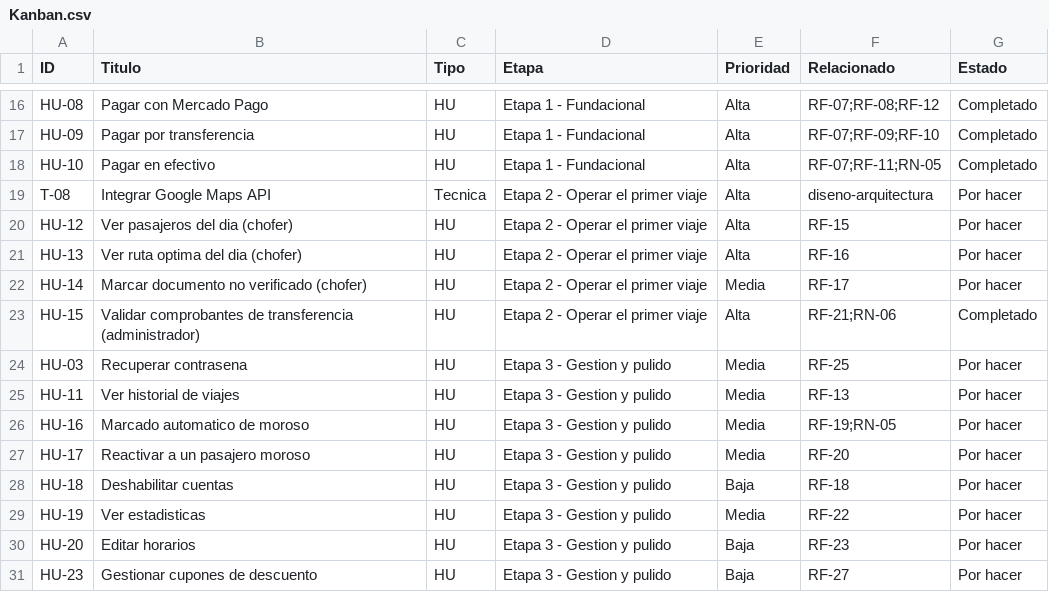
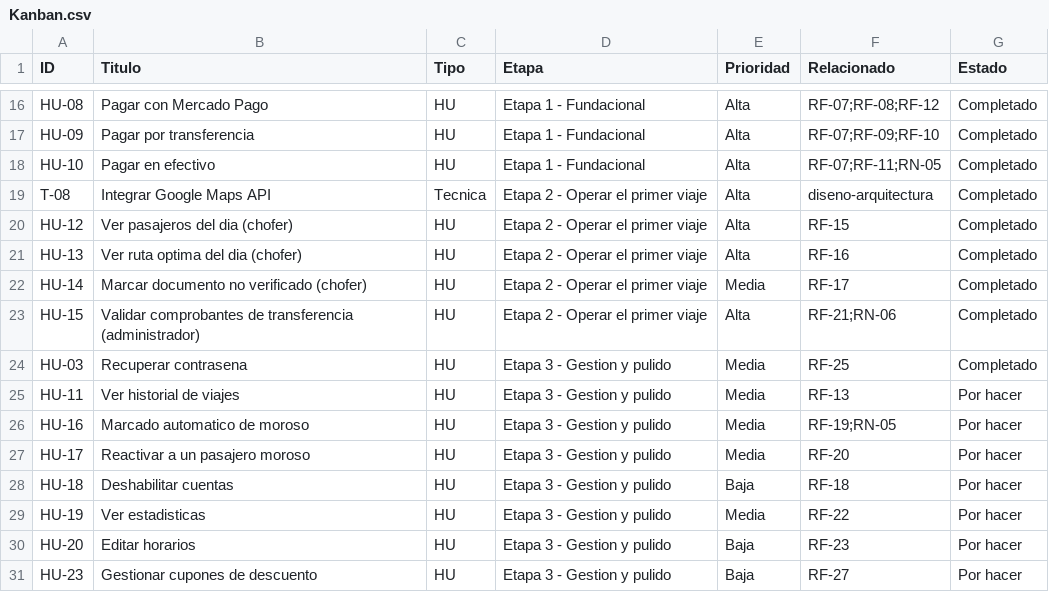
Before and after one commit to Medon10/LaTraffic, a CSV file: Analisis Funcional/Kanban.csv, drawn as a sheet; only a part is shown, gaps mark what is left out.

Commit message:
HU-03 RECUPERAR CONTRASEÑA y actualizacion de analisis funcional

```diff
--- a/Analisis Funcional/Kanban.csv
+++ b/Analisis Funcional/Kanban.csv
@@ -18,8 +18,8 @@ HU-09,Pagar por transferencia,HU,Etapa 1 - Fundacional,Alta,RF-07;RF-09;RF-10,Co
 HU-10,Pagar en efectivo,HU,Etapa 1 - Fundacional,Alta,RF-07;RF-11;RN-05,Completado
-T-08,Integrar Google Maps API,Tecnica,Etapa 2 - Operar el primer viaje,Alta,diseno-arquitectura,Por hacer
-HU-12,Ver pasajeros del dia (chofer),HU,Etapa 2 - Operar el primer viaje,Alta,RF-15,Por hacer
-HU-13,Ver ruta optima del dia (chofer),HU,Etapa 2 - Operar el primer viaje,Alta,RF-16,Por hacer
-HU-14,Marcar documento no verificado (chofer),HU,Etapa 2 - Operar el primer viaje,Media,RF-17,Por hacer
+T-08,Integrar Google Maps API,Tecnica,Etapa 2 - Operar el primer viaje,Alta,diseno-arquitectura,Completado
+HU-12,Ver pasajeros del dia (chofer),HU,Etapa 2 - Operar el primer viaje,Alta,RF-15,Completado
+HU-13,Ver ruta optima del dia (chofer),HU,Etapa 2 - Operar el primer viaje,Alta,RF-16,Completado
+HU-14,Marcar documento no verificado (chofer),HU,Etapa 2 - Operar el primer viaje,Media,RF-17,Completado
 HU-15,Validar comprobantes de transferencia (administrador),HU,Etapa 2 - Operar el primer viaje,Alta,RF-21;RN-06,Completado
-HU-03,Recuperar contrasena,HU,Etapa 3 - Gestion y pulido,Media,RF-25,Por hacer
+HU-03,Recuperar contrasena,HU,Etapa 3 - Gestion y pulido,Media,RF-25,Completado
 HU-11,Ver historial de viajes,HU,Etapa 3 - Gestion y pulido,Media,RF-13,Por hacer
```
Also changed, not shown: 15 other files.
